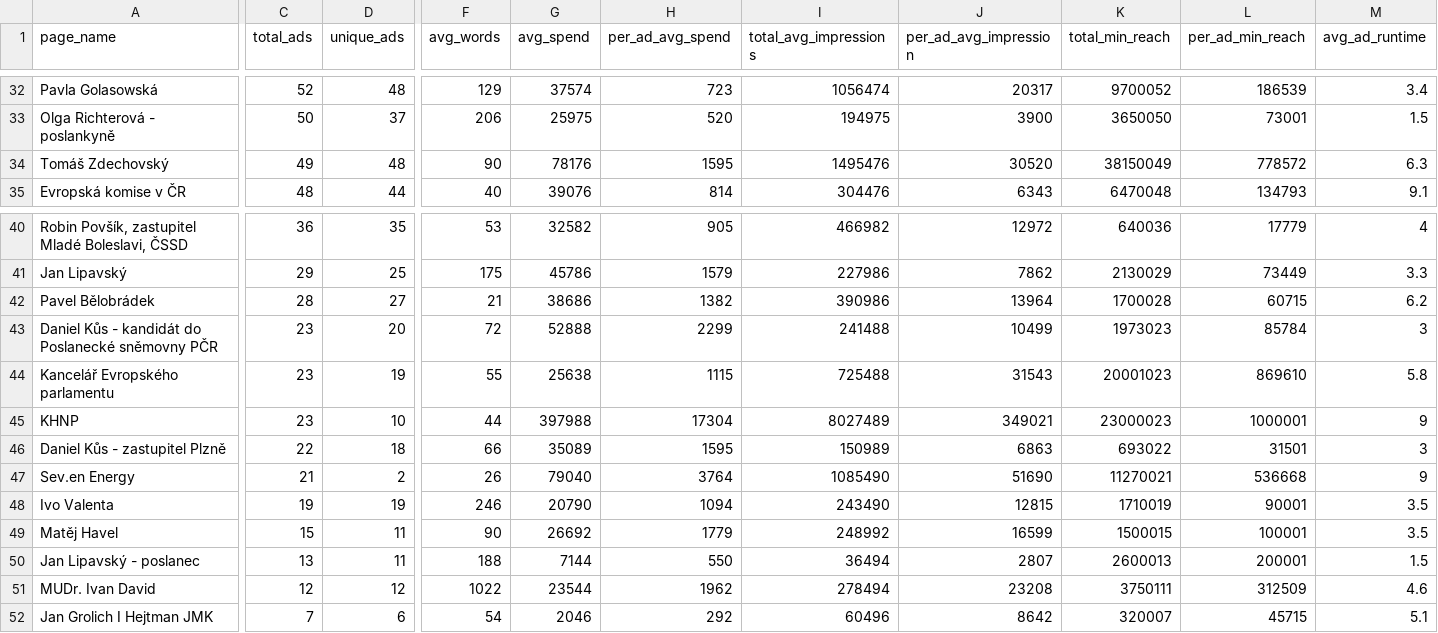
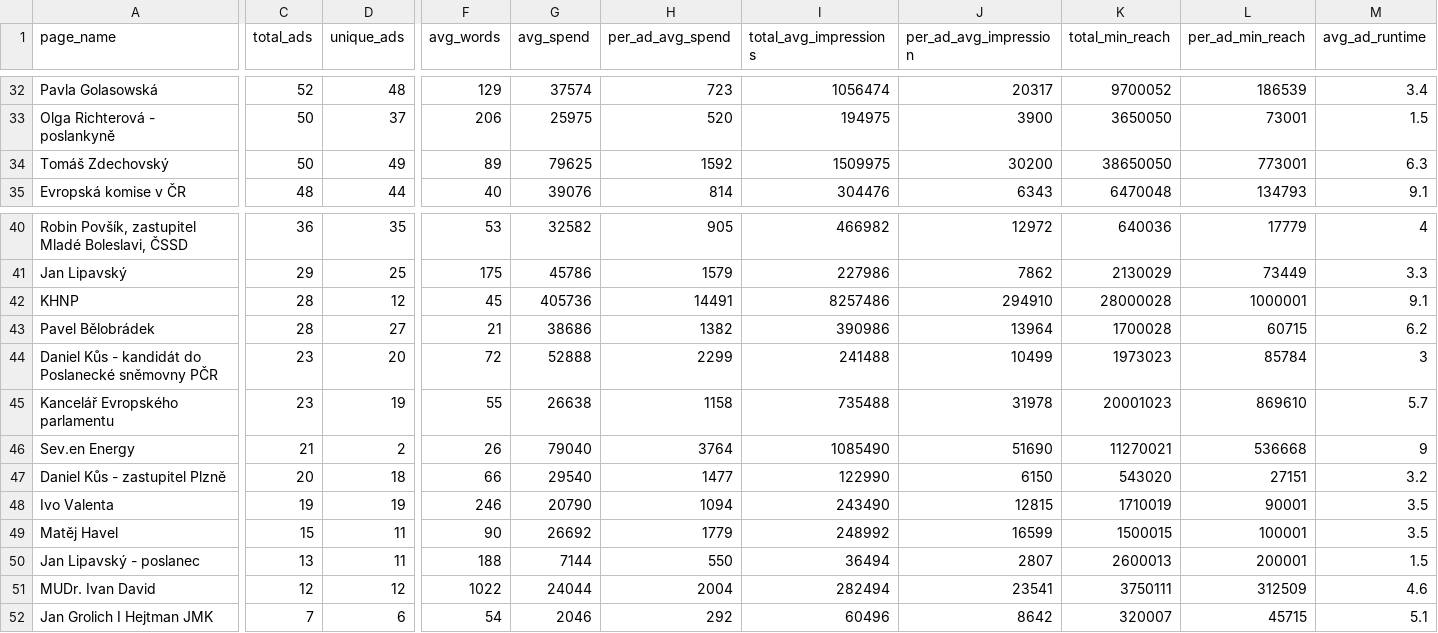
Before and after one commit to opop999/election_monitoring_fb_ads, a CSV file: data/summary_tables/ad_summary.csv, drawn as a sheet; only a part is shown, gaps mark what is left out; removed rows and columns are numbered as before the commit, all else as after; rows hold the shown columns only; the diff covers the shown part only; the diff names each change by its address in the sheet, - before the commit and + after, or states it on an @@ line.

```diff
--- a/data/summary_tables/ad_summary.csv
+++ b/data/summary_tables/ad_summary.csv
-C34 (total_ads): 49
+C34 (total_ads): 50
-D34 (unique_ads): 48
+D34 (unique_ads): 49
-F34 (avg_words): 90
+F34 (avg_words): 89
-G34 (avg_spend): 78176
+G34 (avg_spend): 79625
-H34 (per_ad_avg_spend): 1595
+H34 (per_ad_avg_spend): 1592
-I34 (total_avg_impressions): 1495476
+I34 (total_avg_impressions): 1509975
-J34 (per_ad_avg_impression): 30520
+J34 (per_ad_avg_impression): 30200
-K34 (total_min_reach): 38150049
+K34 (total_min_reach): 38650050
-L34 (per_ad_min_reach): 778572
+L34 (per_ad_min_reach): 773001
+row 42: KHNP | 28 | 12 | 45 | 405736 | 14491 | 8257486 | 294910 | 28000028 | 1000001 | 9.1
-G45 (avg_spend): 25638
+G45 (avg_spend): 26638
-H45 (per_ad_avg_spend): 1115
+H45 (per_ad_avg_spend): 1158
-I45 (total_avg_impressions): 725488
+I45 (total_avg_impressions): 735488
-J45 (per_ad_avg_impression): 31543
+J45 (per_ad_avg_impression): 31978
-M45 (avg_ad_runtime): 5.8
+M45 (avg_ad_runtime): 5.7
-row 45: KHNP | 23 | 10 | 44 | 397988 | 17304 | 8027489 | 349021 | 23000023 | 1000001 | 9
-row 46: Daniel Kůs - zastupitel Plzně | 22 | 18 | 66 | 35089 | 1595 | 150989 | 6863 | 693022 | 31501 | 3
+row 47: Daniel Kůs - zastupitel Plzně | 20 | 18 | 66 | 29540 | 1477 | 122990 | 6150 | 543020 | 27151 | 3.2
-G51 (avg_spend): 23544
+G51 (avg_spend): 24044
-H51 (per_ad_avg_spend): 1962
+H51 (per_ad_avg_spend): 2004
-I51 (total_avg_impressions): 278494
+I51 (total_avg_impressions): 282494
-J51 (per_ad_avg_impression): 23208
+J51 (per_ad_avg_impression): 23541
```
Also changed, not shown: 78 edited cells elsewhere in this file, data/summary_tables/demographic_summary.csv, data/summary_tables/merged_summary.csv, 25 other files.
